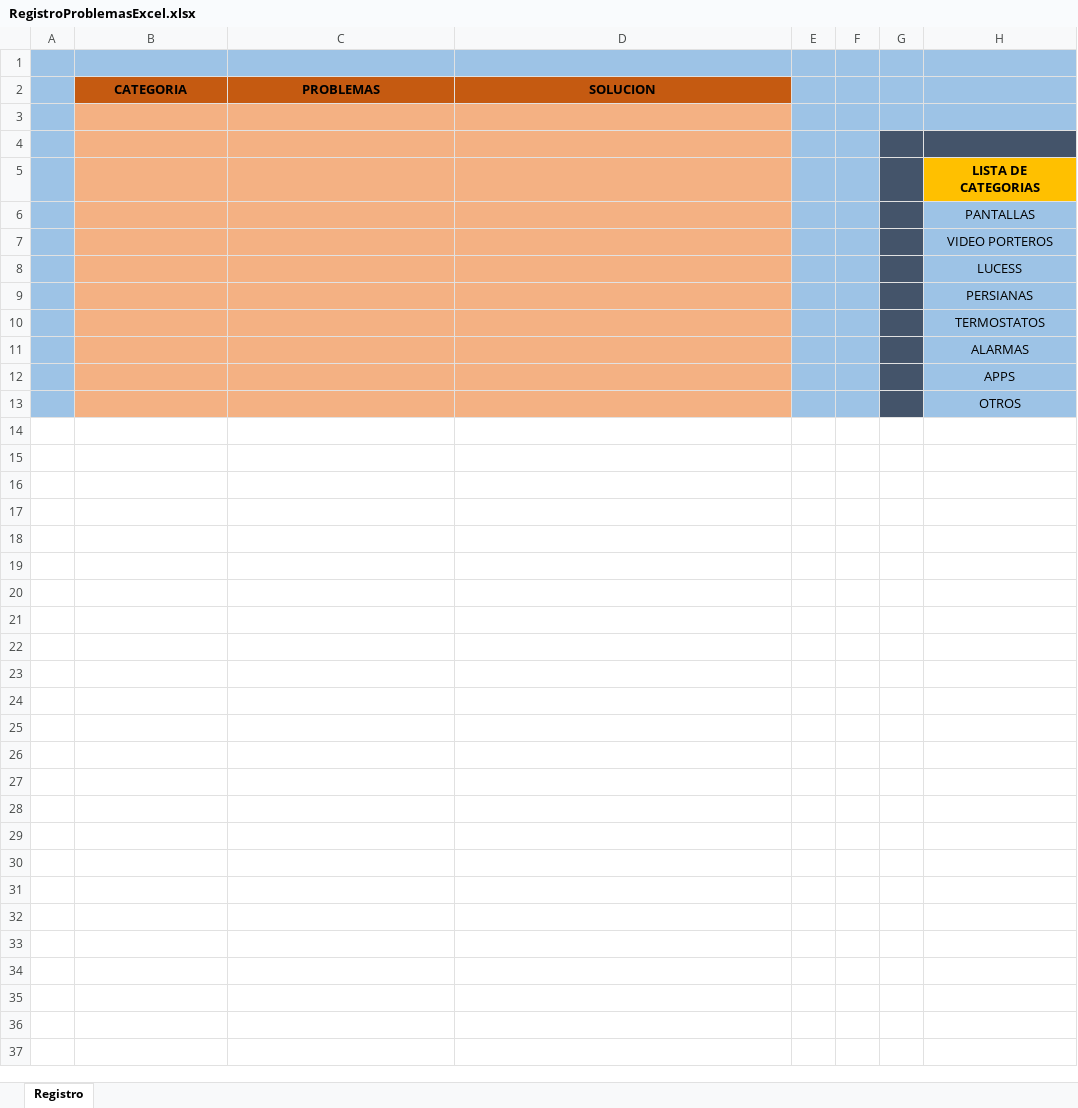
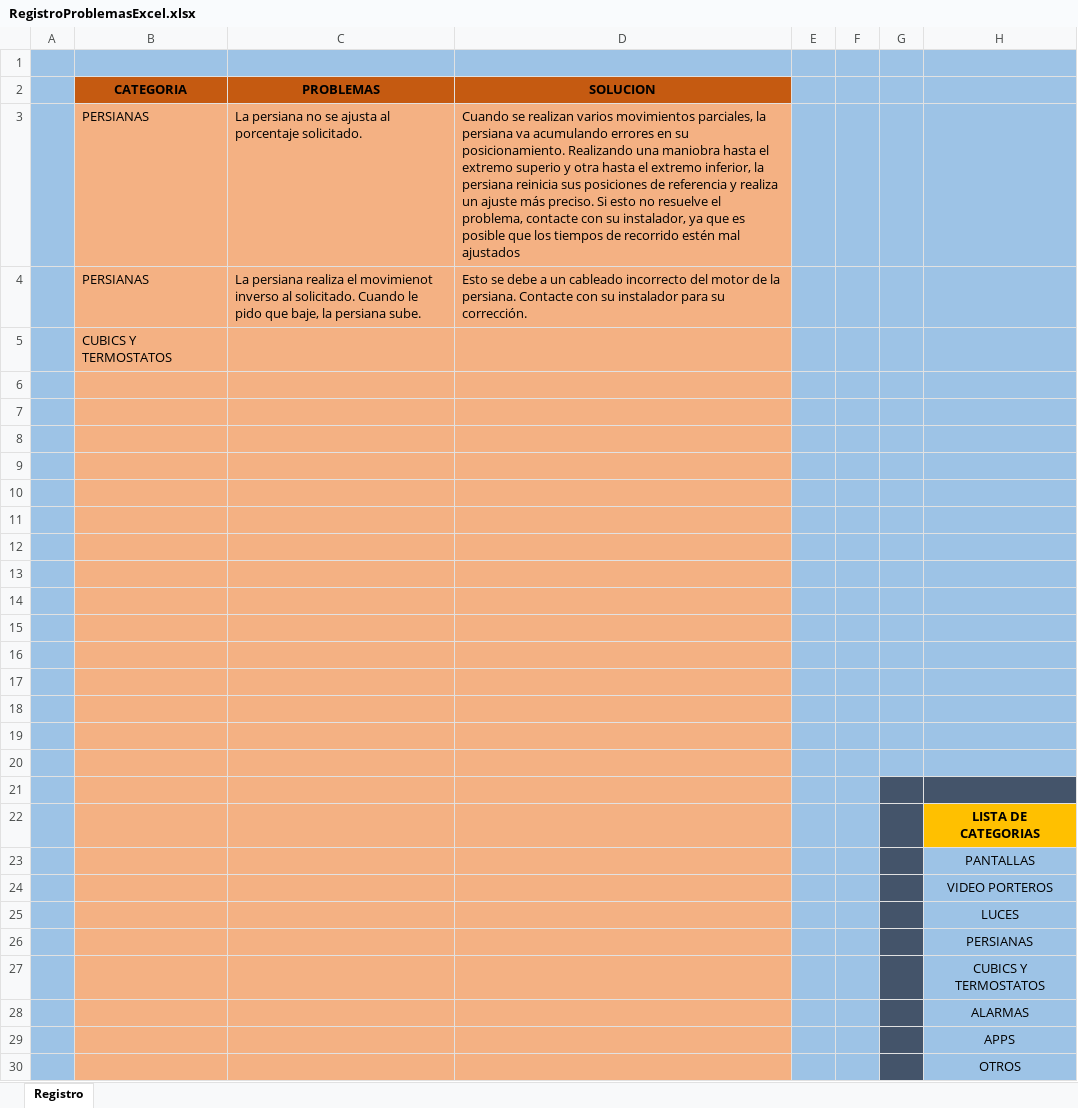
Before and after one commit to EloyParga/FAQ-IngeniumSL, an Excel workbook: RegistroProblemasExcel.xlsx, sheet Registro, drawn as a sheet; values as stored, in another font and other column widths than the file's, no borders; addresses are those after the commit; the diff names each change by its address in the sheet, - before the commit and + after, or states it on an @@ line.

Commit message:
reestructuracion para subirlo al servidor

```diff
--- a/RegistroProblemasExcel.xlsx (sheet Registro)
+++ b/RegistroProblemasExcel.xlsx (sheet Registro)
+row 3:  | PERSIANAS | La persiana no se ajusta al porcentaje solicitado. | Cuando se realizan varios movimientos parciales, la persiana va acumulando errores en su posicionamiento. Realizando una maniobra hasta el extremo superio y otra hasta el extremo inferior, la persiana reinicia sus posiciones de referencia y realiza un ajuste más preciso. Si esto no resuelve el problema, contacte con su instalador, ya que es posible que los tiempos de recorrido estén mal ajustados
+row 4:  | PERSIANAS | La persiana realiza el movimienot inverso al solicitado. Cuando le pido que baje, la persiana sube. | Esto se debe a un cableado incorrecto del motor de la persiana. Contacte con su instalador para su corrección.
+row 5:  | CUBICS Y TERMOSTATOS
+row 6: (empty)
+row 7: (empty)
+row 8: (empty)
+row 9: (empty)
+row 10: (empty)
+row 11: (empty)
+row 12: (empty)
+row 13: (empty)
+row 14: (empty)
+row 15: (empty)
+row 16: (empty)
+row 17: (empty)
+row 18: (empty)
+row 19: (empty)
-H25: LUCESS
+H25: LUCES
-H27: TERMOSTATOS
+H27: CUBICS Y TERMOSTATOS
```
Also changed, not shown: 6 other files.
